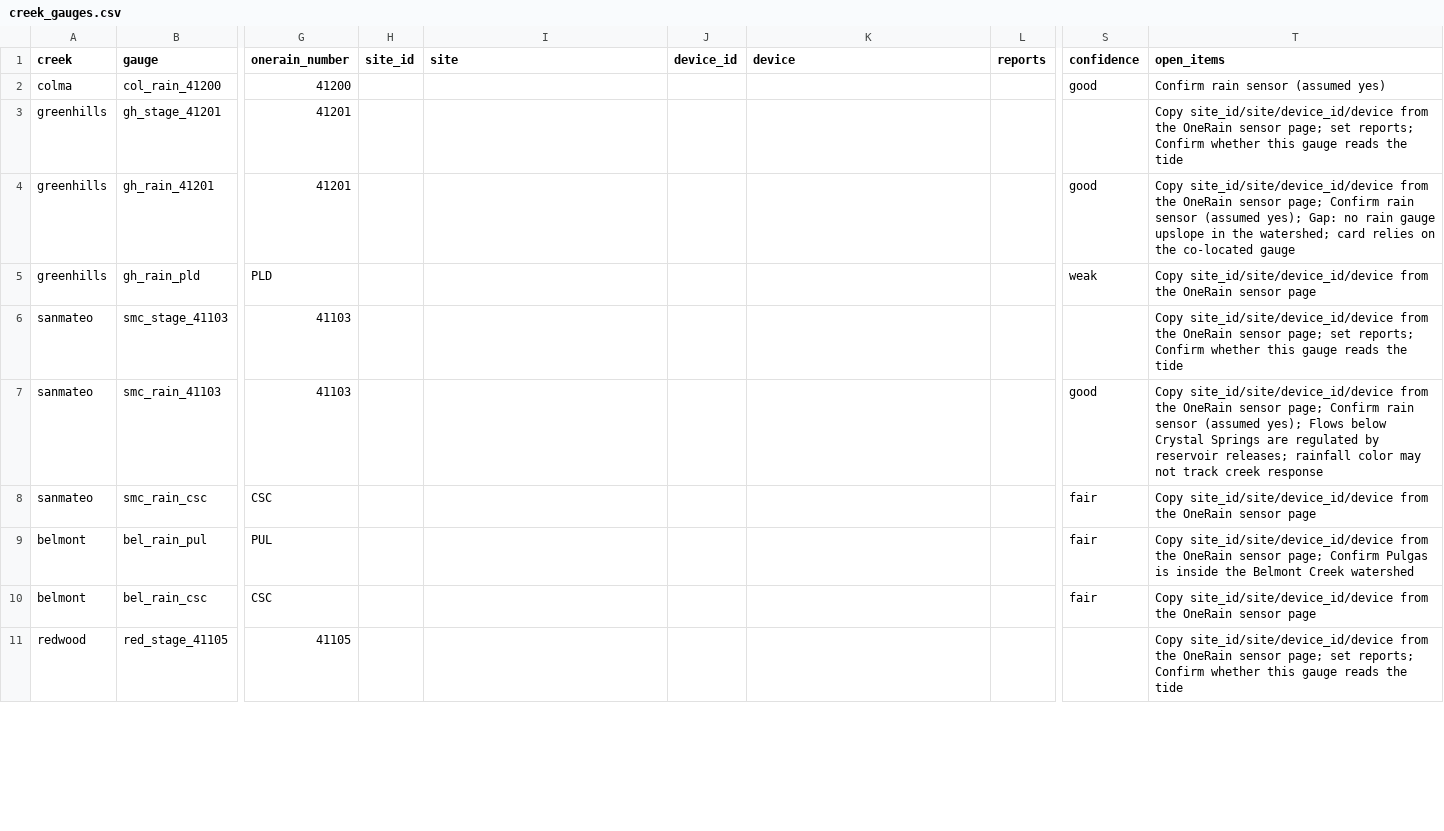
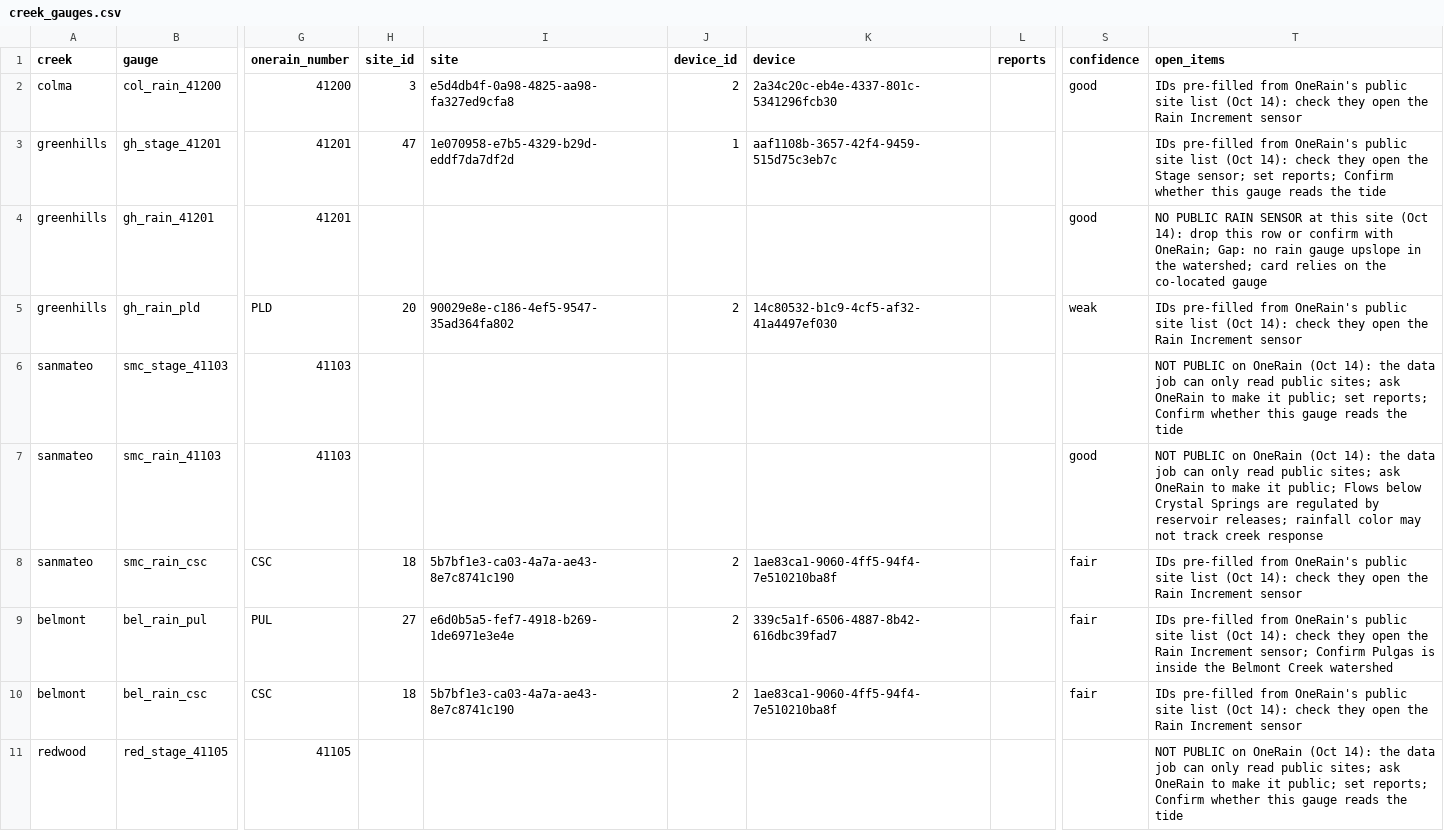
Before and after one commit to OneShorelineSMC/oneshorelinefews, a CSV file: lookups/proposed/creek_gauges.csv, drawn as a sheet; only a part is shown, gaps mark what is left out; the diff covers the shown part only; the diff names each change by its address in the sheet, - before the commit and + after, or states it on an @@ line.

```diff
--- a/lookups/proposed/creek_gauges.csv
+++ b/lookups/proposed/creek_gauges.csv
-H2 (site_id): (empty)
+H2 (site_id): 3
-I2 (site): (empty)
+I2 (site): e5d4db4f-0a98-4825-aa98-fa327ed9cfa8
-J2 (device_id): (empty)
+J2 (device_id): 2
-K2 (device): (empty)
+K2 (device): 2a34c20c-eb4e-4337-801c-5341296fcb30
-T2 (open_items): Confirm rain sensor (assumed yes)
+T2 (open_items): IDs pre-filled from OneRain's public site list (Oct 14): check they open the Rain Increment sensor
-H3 (site_id): (empty)
+H3 (site_id): 47
-I3 (site): (empty)
+I3 (site): 1e070958-e7b5-4329-b29d-eddf7da7df2d
-J3 (device_id): (empty)
+J3 (device_id): 1
-K3 (device): (empty)
+K3 (device): aaf1108b-3657-42f4-9459-515d75c3eb7c
-T3 (open_items): Copy site_id/site/device_id/device from the OneRain sensor page; set reports;…
+T3 (open_items): IDs pre-filled from OneRain's public site list (Oct 14): check they open the Stage sensor; set reports;…
-T4 (open_items): Copy site_id/site/device_id/device from the OneRain sensor page; Confirm rain sensor (assumed yes); Gap: no…
+T4 (open_items): NO PUBLIC RAIN SENSOR at this site (Oct 14): drop this row or confirm with OneRain; Gap: no…
-H5 (site_id): (empty)
+H5 (site_id): 20
-I5 (site): (empty)
+I5 (site): 90029e8e-c186-4ef5-9547-35ad364fa802
-J5 (device_id): (empty)
+J5 (device_id): 2
-K5 (device): (empty)
+K5 (device): 14c80532-b1c9-4cf5-af32-41a4497ef030
-T5 (open_items): Copy site_id/site/device_id/device from the OneRain sensor page
+T5 (open_items): IDs pre-filled from OneRain's public site list (Oct 14): check they open the Rain Increment sensor
-T6 (open_items): Copy site_id/site/device_id/device from the OneRain sensor page; set reports;…
+T6 (open_items): NOT PUBLIC on OneRain (Oct 14): the data job can only read public sites; ask OneRain to make it public; set reports;…
-T7 (open_items): Copy site_id/site/device_id/device from the OneRain sensor page; Confirm rain sensor (assumed yes); Flows below…
+T7 (open_items): NOT PUBLIC on OneRain (Oct 14): the data job can only read public sites; ask OneRain to make it public; Flows below…
-H8 (site_id): (empty)
+H8 (site_id): 18
-I8 (site): (empty)
+I8 (site): 5b7bf1e3-ca03-4a7a-ae43-8e7c8741c190
-J8:J10 (device_id): (empty)
+J8:J10 (device_id): 2
-K8 (device): (empty)
+K8 (device): 1ae83ca1-9060-4ff5-94f4-7e510210ba8f
-T8 (open_items): Copy site_id/site/device_id/device from the OneRain sensor page
+T8 (open_items): IDs pre-filled from OneRain's public site list (Oct 14): check they open the Rain Increment sensor
-H9 (site_id): (empty)
+H9 (site_id): 27
-I9 (site): (empty)
+I9 (site): e6d0b5a5-fef7-4918-b269-1de6971e3e4e
-K9 (device): (empty)
+K9 (device): 339c5a1f-6506-4887-8b42-616dbc39fad7
-T9 (open_items): Copy site_id/site/device_id/device from the OneRain sensor page; Confirm Pulgas…
+T9 (open_items): IDs pre-filled from OneRain's public site list (Oct 14): check they open the Rain Increment sensor; Confirm Pulgas…
-H10 (site_id): (empty)
+H10 (site_id): 18
-I10 (site): (empty)
+I10 (site): 5b7bf1e3-ca03-4a7a-ae43-8e7c8741c190
-K10 (device): (empty)
+K10 (device): 1ae83ca1-9060-4ff5-94f4-7e510210ba8f
-T10 (open_items): Copy site_id/site/device_id/device from the OneRain sensor page
+T10 (open_items): IDs pre-filled from OneRain's public site list (Oct 14): check they open the Rain Increment sensor
-T11 (open_items): Copy site_id/site/device_id/device from the OneRain sensor page; set reports;…
+T11 (open_items): NOT PUBLIC on OneRain (Oct 14): the data job can only read public sites; ask OneRain to make it public; set reports;…
```
Also changed, not shown: 100 edited cells elsewhere in this file, lookups/proposed/settings.csv, 1 other file.
